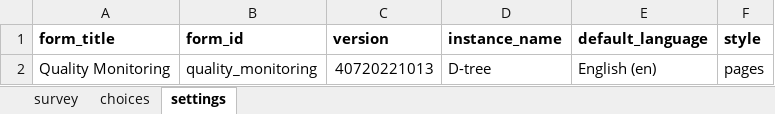
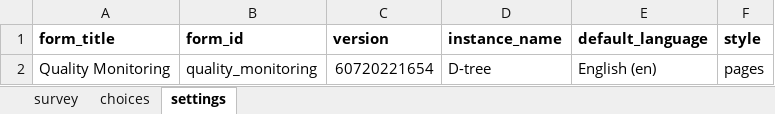
Before and after one commit to medic/cht-dtree-supervisor-app, an Excel workbook: forms/app/quality_monitoring.xlsx, sheet settings, drawn as a sheet; values as stored, in another font and other column widths than the file's, no borders; charts and pictures not drawn; the diff names each change by its address in the sheet, - before the commit and + after, or states it on an @@ line.

```diff
--- a/forms/app/quality_monitoring.xlsx (sheet settings)
+++ b/forms/app/quality_monitoring.xlsx (sheet settings)
-C2 (version): 40720221013
+C2 (version): 60720221654
```
Also changed, not shown: sheet survey, forms/app/chw_monthly_meeting.xlsx, forms/app/group_session.xlsx, 6 other files.
